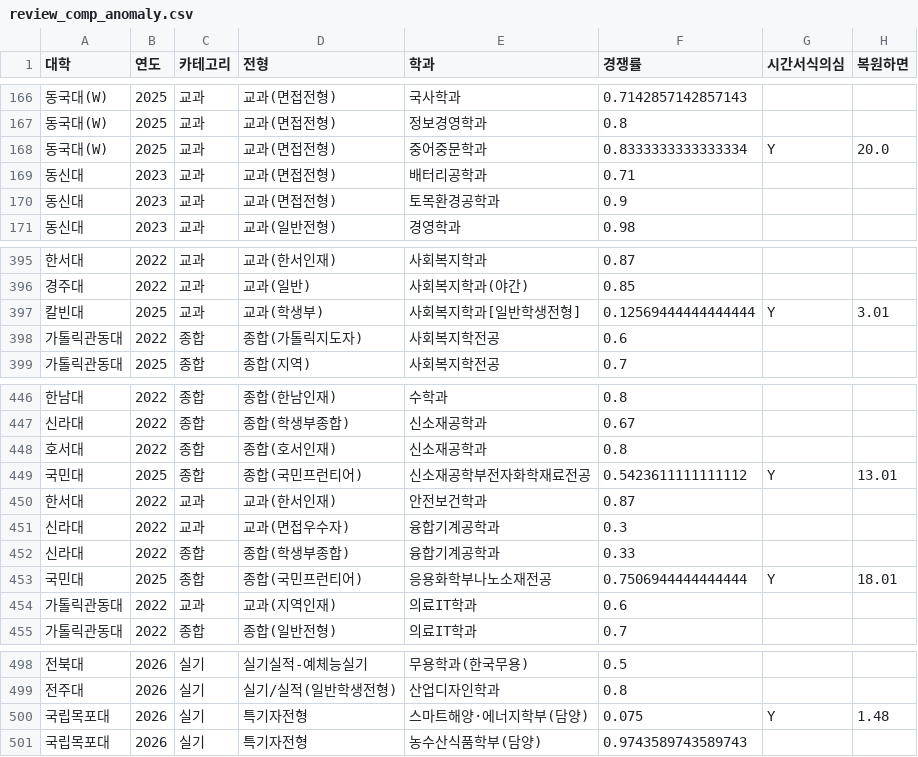
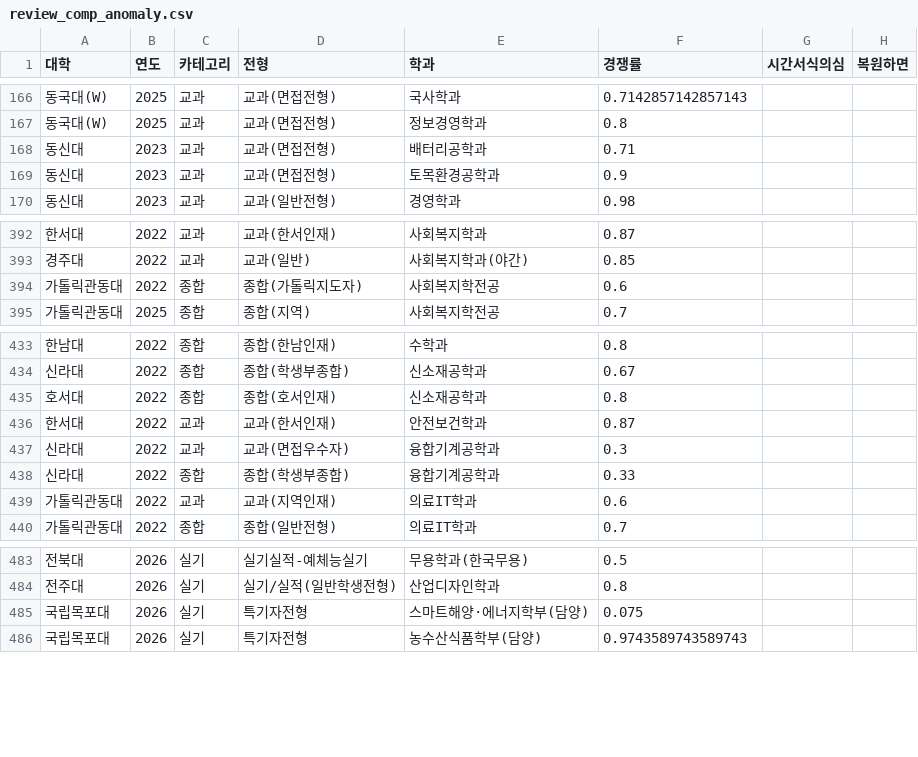
Before and after one commit to maechorom31-pixel/univ, a CSV file: data/review_comp_anomaly.csv, drawn as a sheet; only a part is shown, gaps mark what is left out; the diff covers the shown part only.

```diff
--- a/data/review_comp_anomaly.csv
+++ b/data/review_comp_anomaly.csv
@@ -167,3 +167,2 @@
 동국대(W),2025,교과,교과(면접전형),정보경영학과,0.8,,
-동국대(W),2025,교과,교과(면접전형),중어중문학과,0.8333333333333334,Y,20.0
 동신대,2023,교과,교과(면접전형),배터리공학과,0.71,,
@@ -396,3 +393,2 @@
 경주대,2022,교과,교과(일반),사회복지학과(야간),0.85,,
-칼빈대,2025,교과,교과(학생부),사회복지학과[일반학생전형],0.12569444444444444,Y,3.01
 가톨릭관동대,2022,종합,종합(가톨릭지도자),사회복지학전공,0.6,,
@@ -448,3 +435,2 @@
 호서대,2022,종합,종합(호서인재),신소재공학과,0.8,,
-국민대,2025,종합,종합(국민프런티어),신소재공학부전자화학재료전공,0.5423611111111112,Y,13.01
 한서대,2022,교과,교과(한서인재),안전보건학과,0.87,,
@@ -452,3 +438,2 @@
 신라대,2022,종합,종합(학생부종합),융합기계공학과,0.33,,
-국민대,2025,종합,종합(국민프런티어),응용화학부나노소재전공,0.7506944444444444,Y,18.01
 가톨릭관동대,2022,교과,교과(지역인재),의료IT학과,0.6,,
@@ -499,3 +484,3 @@
 전주대,2026,실기,실기/실적(일반학생전형),산업디자인학과,0.8,,
-국립목포대,2026,실기,특기자전형,스마트해양·에너지학부(담양),0.075,Y,1.48
+국립목포대,2026,실기,특기자전형,스마트해양·에너지학부(담양),0.075,,
 국립목포대,2026,실기,특기자전형,농수산식품학부(담양),0.9743589743589743,,
```
Also changed, not shown: 11 removed rows elsewhere in this file, 3 other files.
